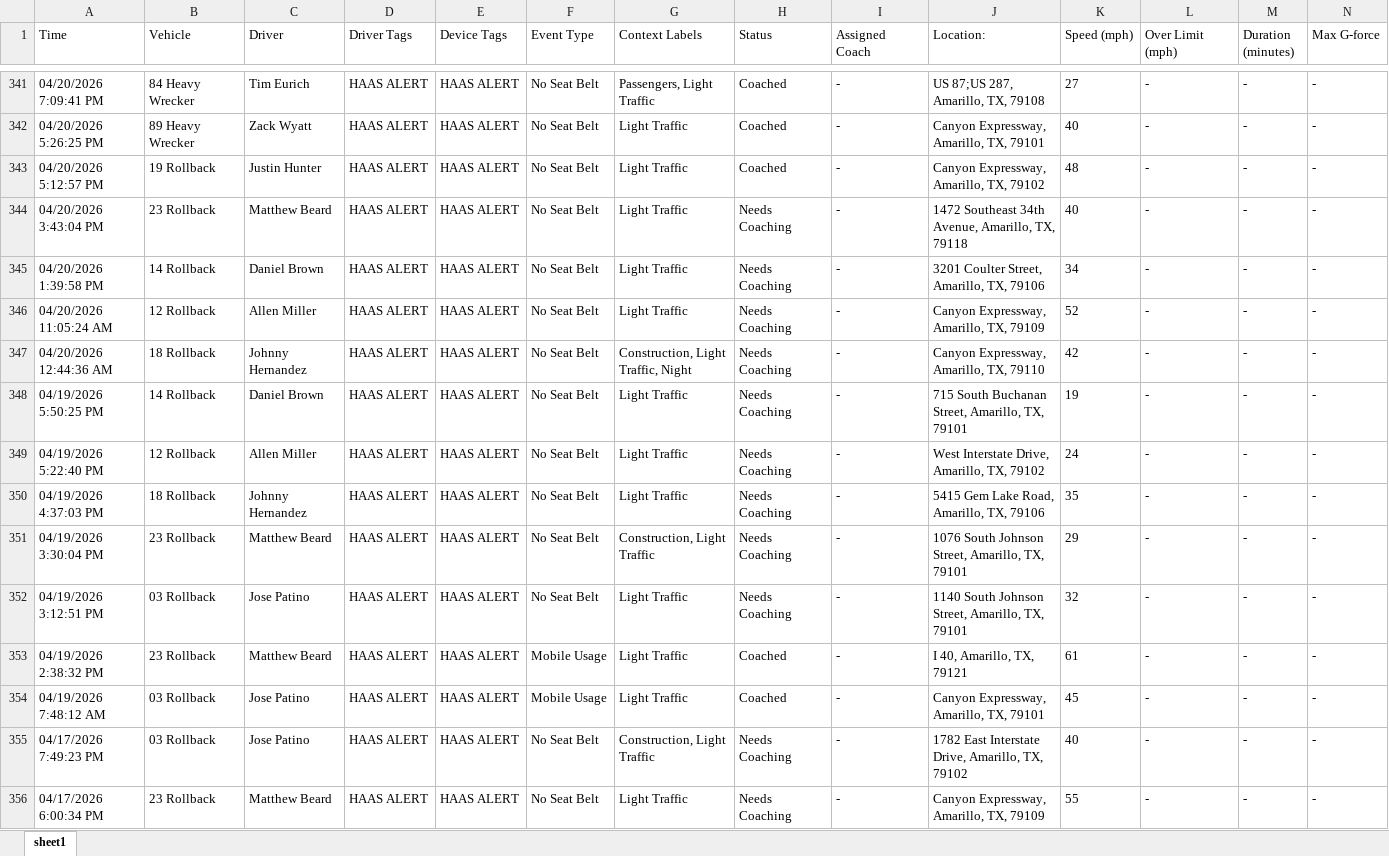
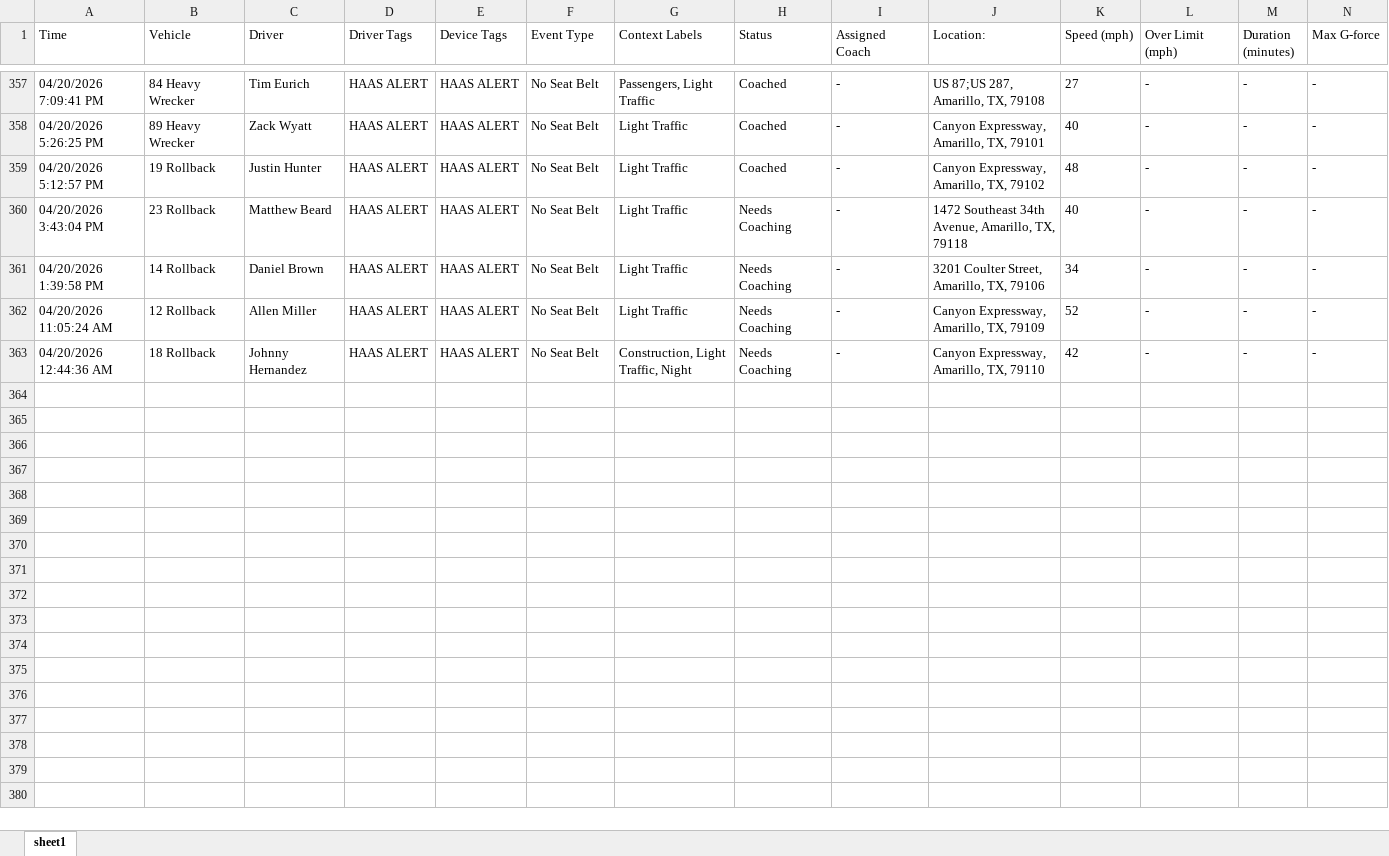
Before and after one commit to jmullins-DEN/t-miller, an Excel workbook: camera_events.xlsx, sheet sheet1, drawn as a sheet; only a part is shown, gaps mark what is left out; values as stored, in another font and other column widths than the file's, no borders; removed rows and columns are numbered as before the commit, all else as after; rows hold the shown columns only; the diff covers the shown part only; the diff names each change by its address in the sheet, - before the commit and + after, or states it on an @@ line.

```diff
--- a/camera_events.xlsx (sheet sheet1)
+++ b/camera_events.xlsx (sheet sheet1)
-row 348: 04/19/2026 5:50:25 PM | 14 Rollback | Daniel Brown | HAAS ALERT | HAAS ALERT | No Seat Belt | Light Traffic | Needs Coaching | - | 715 South Buchanan Street, Amarillo, TX, 79101 | 19 | - | - | -
-row 349: 04/19/2026 5:22:40 PM | 12 Rollback | Allen Miller | HAAS ALERT | HAAS ALERT | No Seat Belt | Light Traffic | Needs Coaching | - | West Interstate Drive, Amarillo, TX, 79102 | 24 | - | - | -
-row 350: 04/19/2026 4:37:03 PM | 18 Rollback | Johnny Hernandez | HAAS ALERT | HAAS ALERT | No Seat Belt | Light Traffic | Needs Coaching | - | 5415 Gem Lake Road, Amarillo, TX, 79106 | 35 | - | - | -
-row 351: 04/19/2026 3:30:04 PM | 23 Rollback | Matthew Beard | HAAS ALERT | HAAS ALERT | No Seat Belt | Construction, Light Traffic | Needs Coaching | - | 1076 South Johnson Street, Amarillo, TX, 79101 | 29 | - | - | -
-row 352: 04/19/2026 3:12:51 PM | 03 Rollback | Jose Patino | HAAS ALERT | HAAS ALERT | No Seat Belt | Light Traffic | Needs Coaching | - | 1140 South Johnson Street, Amarillo, TX, 79101 | 32 | - | - | -
-row 353: 04/19/2026 2:38:32 PM | 23 Rollback | Matthew Beard | HAAS ALERT | HAAS ALERT | Mobile Usage | Light Traffic | Coached | - | I 40, Amarillo, TX, 79121 | 61 | - | - | -
-row 354: 04/19/2026 7:48:12 AM | 03 Rollback | Jose Patino | HAAS ALERT | HAAS ALERT | Mobile Usage | Light Traffic | Coached | - | Canyon Expressway, Amarillo, TX, 79101 | 45 | - | - | -
-row 355: 04/17/2026 7:49:23 PM | 03 Rollback | Jose Patino | HAAS ALERT | HAAS ALERT | No Seat Belt | Construction, Light Traffic | Needs Coaching | - | 1782 East Interstate Drive, Amarillo, TX, 79102 | 40 | - | - | -
-row 356: 04/17/2026 6:00:34 PM | 23 Rollback | Matthew Beard | HAAS ALERT | HAAS ALERT | No Seat Belt | Light Traffic | Needs Coaching | - | Canyon Expressway, Amarillo, TX, 79109 | 55 | - | - | -
```
Also changed, not shown: 16 added rows and 44 removed rows elsewhere in this sheet.
